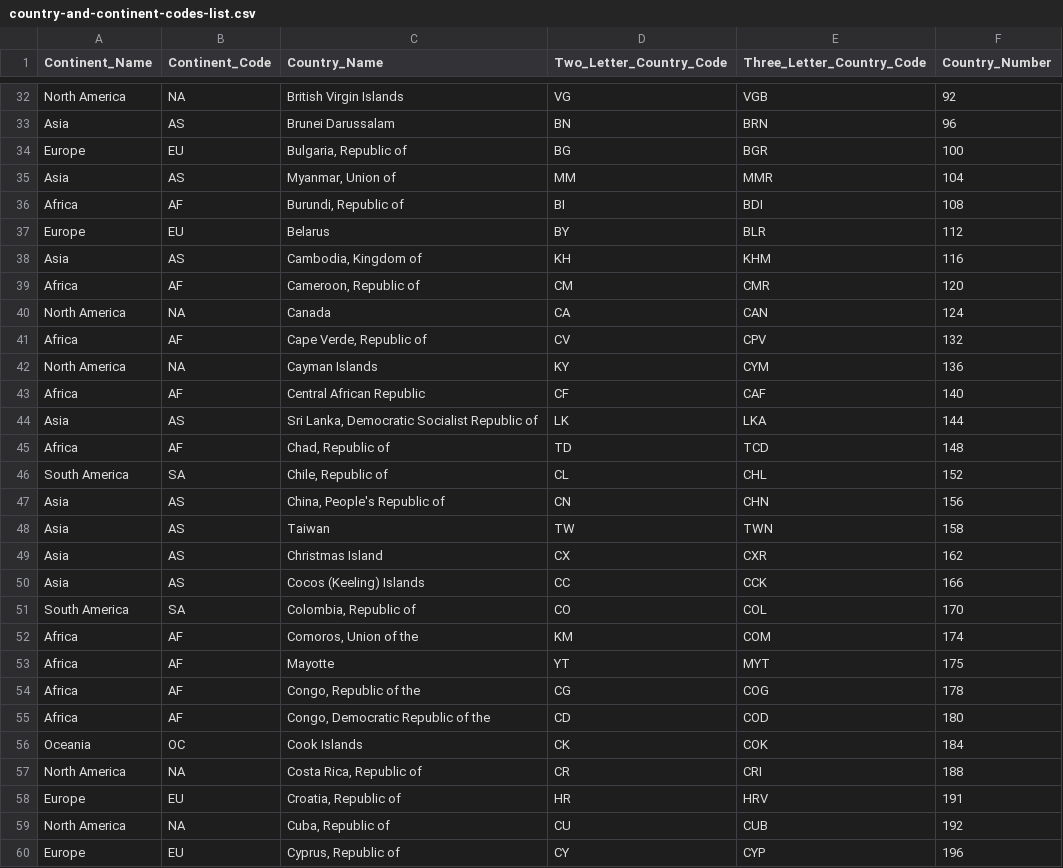
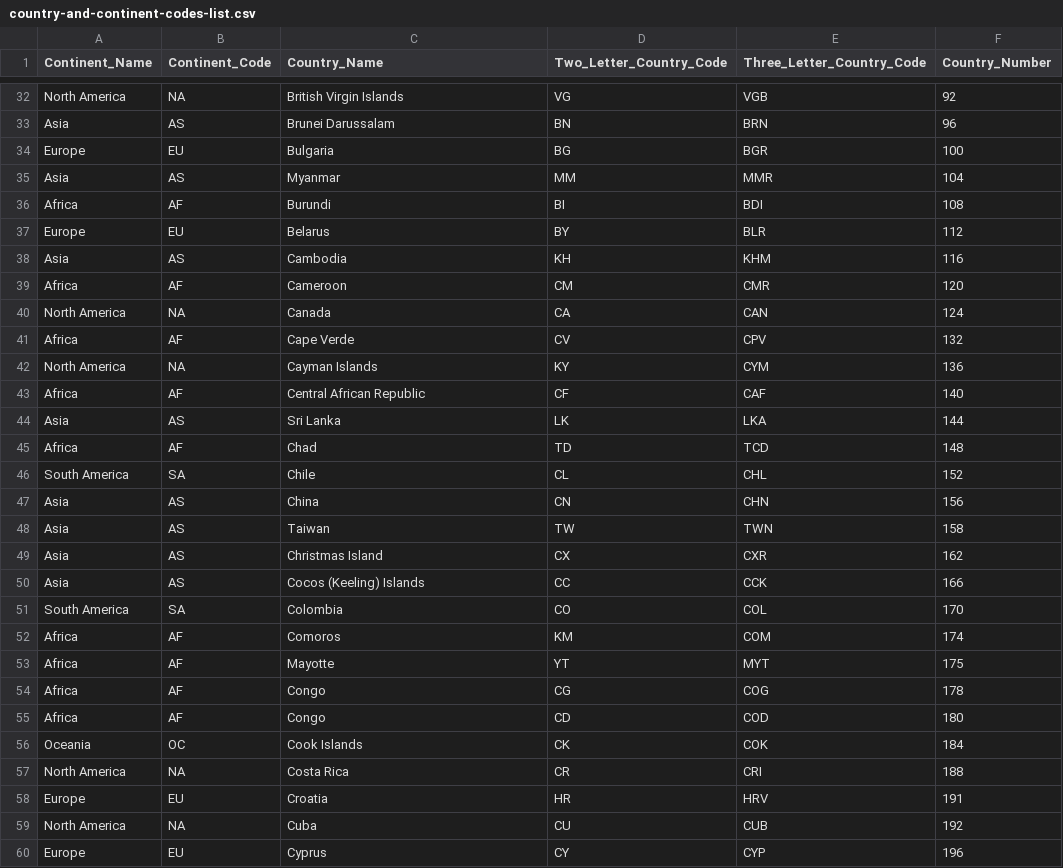
Before and after one commit to ganeshn2/clinical-trials, a CSV file: Input/country-and-continent-codes-list.csv, drawn as a sheet; only a part is shown, gaps mark what is left out; the diff covers the shown part only.

Commit message:
Edited the country-continent list

```diff
--- a/Input/country-and-continent-codes-list.csv
+++ b/Input/country-and-continent-codes-list.csv
@@ -33,16 +33,16 @@ North America,NA,British Virgin Islands,VG,VGB,92
 Asia,AS,Brunei Darussalam,BN,BRN,96
-Europe,EU,"Bulgaria, Republic of",BG,BGR,100
-Asia,AS,"Myanmar, Union of",MM,MMR,104
-Africa,AF,"Burundi, Republic of",BI,BDI,108
+Europe,EU,"Bulgaria",BG,BGR,100
+Asia,AS,"Myanmar",MM,MMR,104
+Africa,AF,"Burundi",BI,BDI,108
 Europe,EU,"Belarus",BY,BLR,112
-Asia,AS,"Cambodia, Kingdom of",KH,KHM,116
-Africa,AF,"Cameroon, Republic of",CM,CMR,120
+Asia,AS,"Cambodia",KH,KHM,116
+Africa,AF,"Cameroon",CM,CMR,120
 North America,NA,Canada,CA,CAN,124
-Africa,AF,"Cape Verde, Republic of",CV,CPV,132
+Africa,AF,"Cape Verde",CV,CPV,132
 North America,NA,Cayman Islands,KY,CYM,136
 Africa,AF,Central African Republic,CF,CAF,140
-Asia,AS,"Sri Lanka, Democratic Socialist Republic of",LK,LKA,144
-Africa,AF,"Chad, Republic of",TD,TCD,148
-South America,SA,"Chile, Republic of",CL,CHL,152
-Asia,AS,"China, People's Republic of",CN,CHN,156
+Asia,AS,"Sri Lanka",LK,LKA,144
+Africa,AF,"Chad",TD,TCD,148
+South America,SA,"Chile",CL,CHL,152
+Asia,AS,"China",CN,CHN,156
 Asia,AS,Taiwan,TW,TWN,158
@@ -50,11 +50,11 @@ Asia,AS,Christmas Island,CX,CXR,162
 Asia,AS,Cocos (Keeling) Islands,CC,CCK,166
-South America,SA,"Colombia, Republic of",CO,COL,170
-Africa,AF,"Comoros, Union of the",KM,COM,174
+South America,SA,"Colombia",CO,COL,170
+Africa,AF,"Comoros",KM,COM,174
 Africa,AF,Mayotte,YT,MYT,175
-Africa,AF,"Congo, Republic of the",CG,COG,178
-Africa,AF,"Congo, Democratic Republic of the",CD,COD,180
+Africa,AF,"Congo",CG,COG,178
+Africa,AF,"Congo",CD,COD,180
 Oceania,OC,Cook Islands,CK,COK,184
-North America,NA,"Costa Rica, Republic of",CR,CRI,188
-Europe,EU,"Croatia, Republic of",HR,HRV,191
-North America,NA,"Cuba, Republic of",CU,CUB,192
-Europe,EU,"Cyprus, Republic of",CY,CYP,196
+North America,NA,"Costa Rica",CR,CRI,188
+Europe,EU,"Croatia",HR,HRV,191
+North America,NA,"Cuba",CU,CUB,192
+Europe,EU,"Cyprus",CY,CYP,196
```
Also changed, not shown: 1 removed row and 47 edited cells elsewhere in this file.
